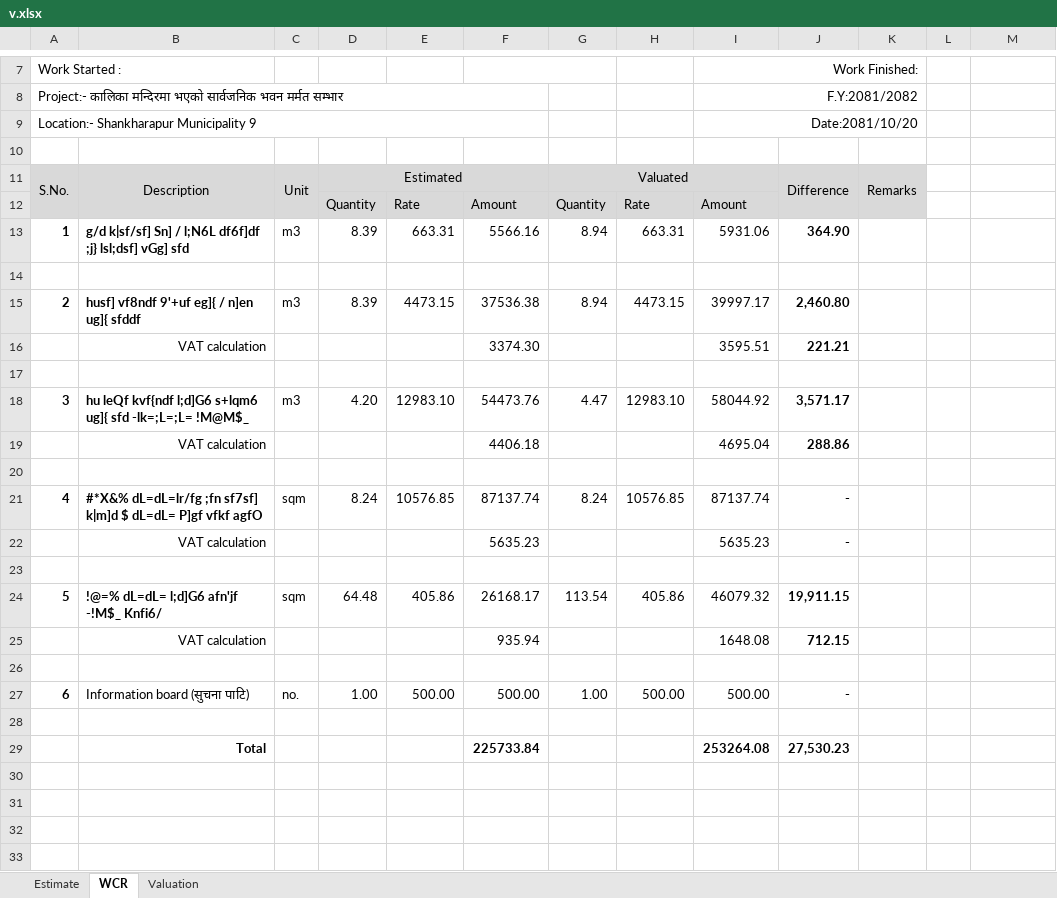
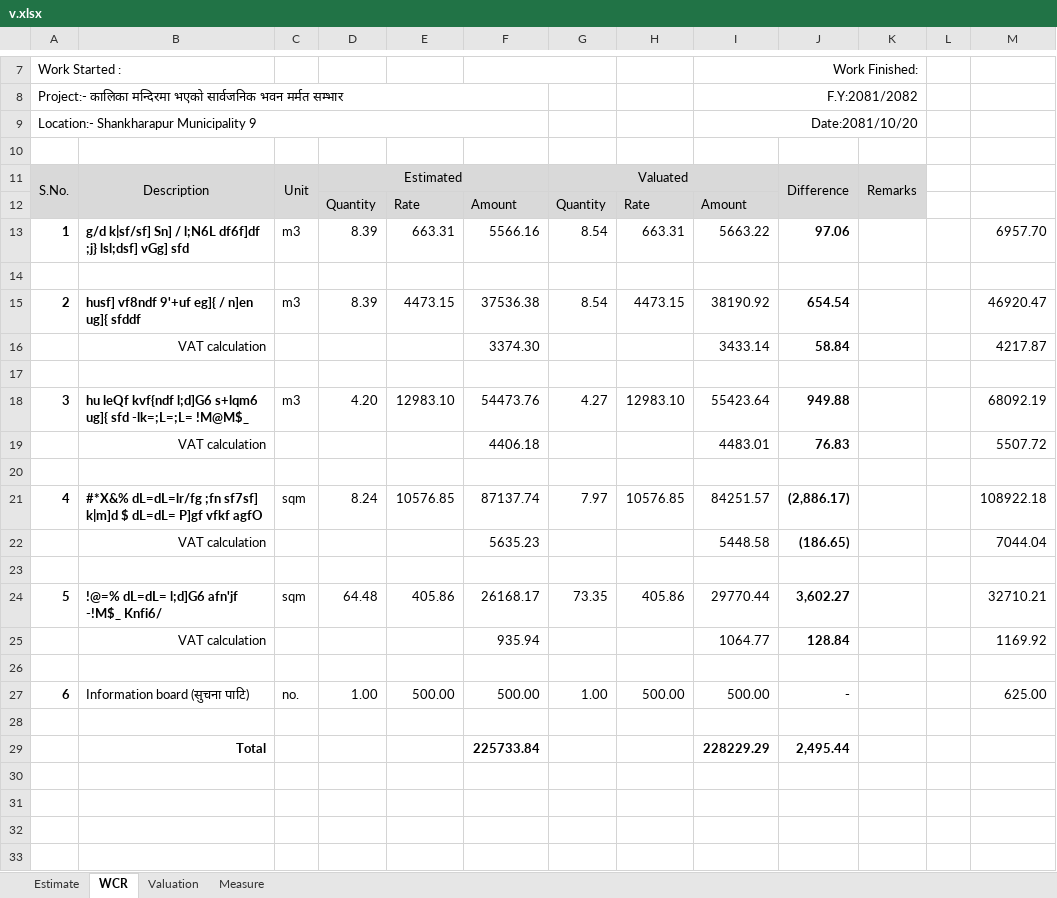
Before and after one commit to suwalcrystal/ofc, an Excel workbook: ofc/estimates/kalika mandir/v.xlsx, sheet WCR, drawn as a sheet; only a part is shown, gaps mark what is left out; values as stored, in another font and other column widths than the file's, no borders; removed rows and columns are numbered as before the commit, all else as after; the diff covers the shown part only; the diff names each change by its address in the sheet, - before the commit and + after, or states it on an @@ line.

```diff
--- a/ofc/estimates/kalika mandir/v.xlsx (sheet WCR)
+++ b/ofc/estimates/kalika mandir/v.xlsx (sheet WCR)
+sheet tab: Measure
-G13: 8.94
+G13: 8.54
-I13: 5931.06
+I13: 5663.22
-J13: 364.90
+J13: 97.06
-M13: (empty)
+M13: 6957.70
-G15: 8.94
+G15: 8.54
-I15: 39997.17
+I15: 38190.92
-J15: 2,460.80
+J15: 654.54
-M15: (empty)
+M15: 46920.47
-row 16:  | VAT calculation |  |  |  | 3374.30 |  |  | 3595.51 | 221.21
+row 16:  | VAT calculation |  |  |  | 3374.30 |  |  | 3433.14 | 58.84 |  |  | 4217.87
-G18: 4.47
+G18: 4.27
-I18: 58044.92
+I18: 55423.64
-J18: 3,571.17
+J18: 949.88
-M18: (empty)
+M18: 68092.19
-row 19:  | VAT calculation |  |  |  | 4406.18 |  |  | 4695.04 | 288.86
+row 19:  | VAT calculation |  |  |  | 4406.18 |  |  | 4483.01 | 76.83 |  |  | 5507.72
-G21: 8.24
+G21: 7.97
-I21: 87137.74
+I21: 84251.57
-J21: -
+J21: (2,886.17)
-M21: (empty)
+M21: 108922.18
-row 22:  | VAT calculation |  |  |  | 5635.23 |  |  | 5635.23 | -
+row 22:  | VAT calculation |  |  |  | 5635.23 |  |  | 5448.58 | (186.65) |  |  | 7044.04
-G24: 113.54
+G24: 73.35
-I24: 46079.32
+I24: 29770.44
-J24: 19,911.15
+J24: 3,602.27
-M24: (empty)
+M24: 32710.21
-row 25:  | VAT calculation |  |  |  | 935.94 |  |  | 1648.08 | 712.15
+row 25:  | VAT calculation |  |  |  | 935.94 |  |  | 1064.77 | 128.84 |  |  | 1169.92
-M27: (empty)
+M27: 625.00
-I29: 253264.08
+I29: 228229.29
-J29: 27,530.23
+J29: 2,495.44
```
Also changed, not shown: 1 edited cell elsewhere in this sheet, sheet Valuation, ofc/estimates/kurthali truss/truss.xlsx, ofc/estimates/भैपरी कालिका मन्दिर शौचालय/kalika mandir.xlsx, 4 other files.
